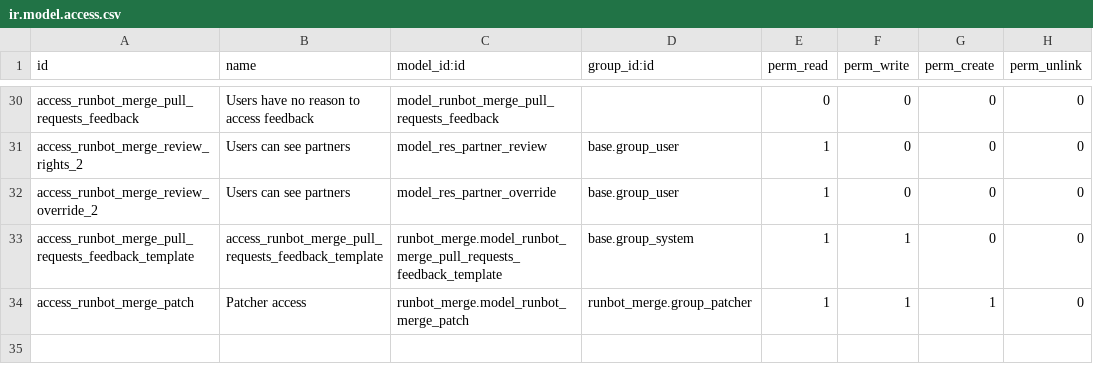
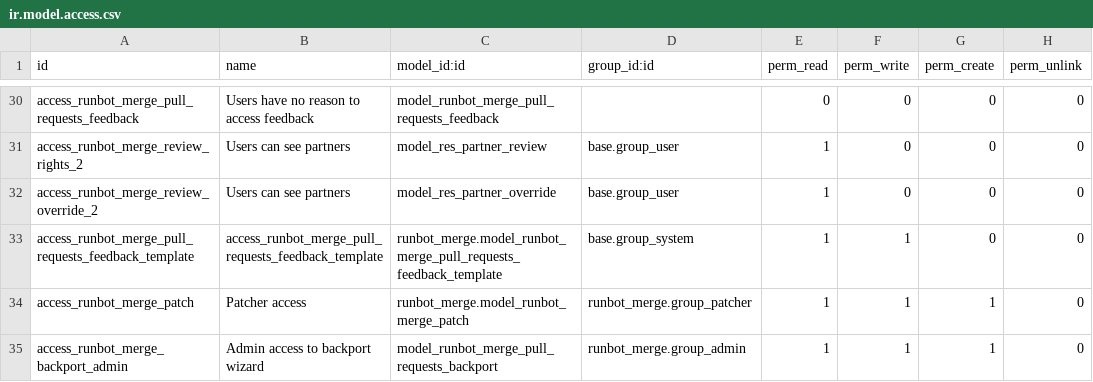
Before and after one commit to bumanit/runbot, a CSV file: runbot_merge/security/ir.model.access.csv, drawn as a sheet; only a part is shown, gaps mark what is left out; the diff names each change by its address in the sheet, - before the commit and + after, or states it on an @@ line.

Commit message:
[ADD] *: PR backport wizard
This is not a full user-driven backport thingie for now, just one
admins can use to facilitate thing and debug issues with the
system. May eventually graduate to a frontend feature.

Fixes #925

```diff
--- a/runbot_merge/security/ir.model.access.csv
+++ b/runbot_merge/security/ir.model.access.csv
+row 35: access_runbot_merge_backport_admin | Admin access to backport wizard | model_runbot_merge_pull_requests_backport | runbot_merge.group_admin | 1 | 1 | 1 | 0
```
Also changed, not shown: 6 other files.
